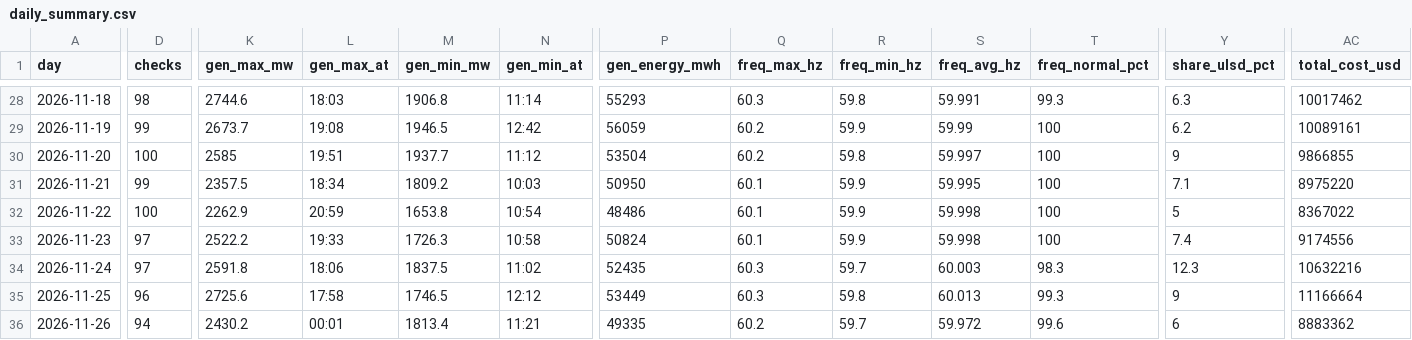
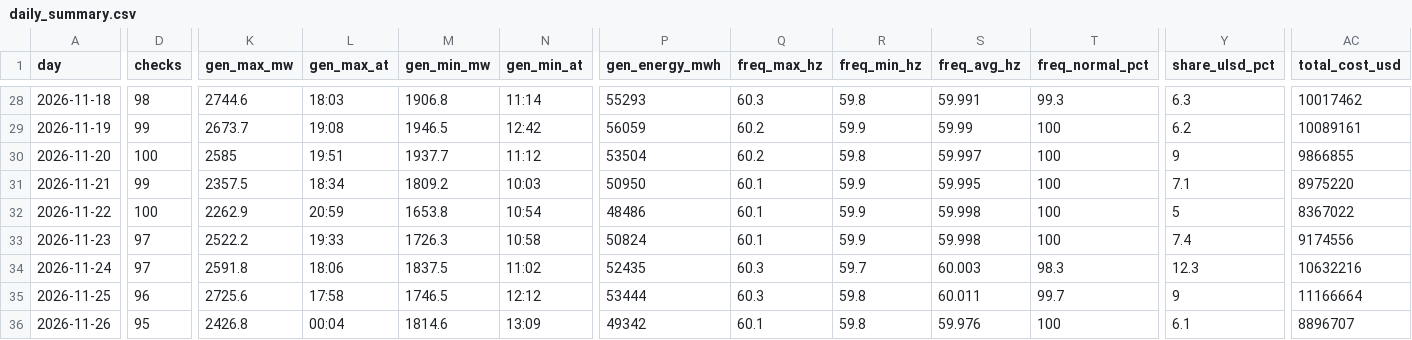
Before and after one commit to EidenGarcia/pr-generation-dashboard, a CSV file: logs/daily_summary.csv, drawn as a sheet; only a part is shown, gaps mark what is left out; the diff covers the shown part only; the diff names each change by its address in the sheet, - before the commit and + after, or states it on an @@ line.

```diff
--- a/logs/daily_summary.csv
+++ b/logs/daily_summary.csv
-P35 (gen_energy_mwh): 53449
+P35 (gen_energy_mwh): 53444
-S35 (freq_avg_hz): 60.013
+S35 (freq_avg_hz): 60.011
-T35 (freq_normal_pct): 99.3
+T35 (freq_normal_pct): 99.7
-D36 (checks): 94
+D36 (checks): 95
-K36 (gen_max_mw): 2430.2
+K36 (gen_max_mw): 2426.8
-L36 (gen_max_at): 00:01
+L36 (gen_max_at): 00:04
-M36 (gen_min_mw): 1813.4
+M36 (gen_min_mw): 1814.6
-N36 (gen_min_at): 11:21
+N36 (gen_min_at): 13:09
-P36 (gen_energy_mwh): 49335
+P36 (gen_energy_mwh): 49342
-Q36 (freq_max_hz): 60.2
+Q36 (freq_max_hz): 60.1
-R36 (freq_min_hz): 59.7
+R36 (freq_min_hz): 59.8
-S36 (freq_avg_hz): 59.972
+S36 (freq_avg_hz): 59.976
-T36 (freq_normal_pct): 99.6
+T36 (freq_normal_pct): 100
-Y36 (share_ulsd_pct): 6
+Y36 (share_ulsd_pct): 6.1
-AC36 (total_cost_usd): 8883362
+AC36 (total_cost_usd): 8896707
```
Also changed, not shown: 2 edited cells elsewhere in this file, 23 other files.
